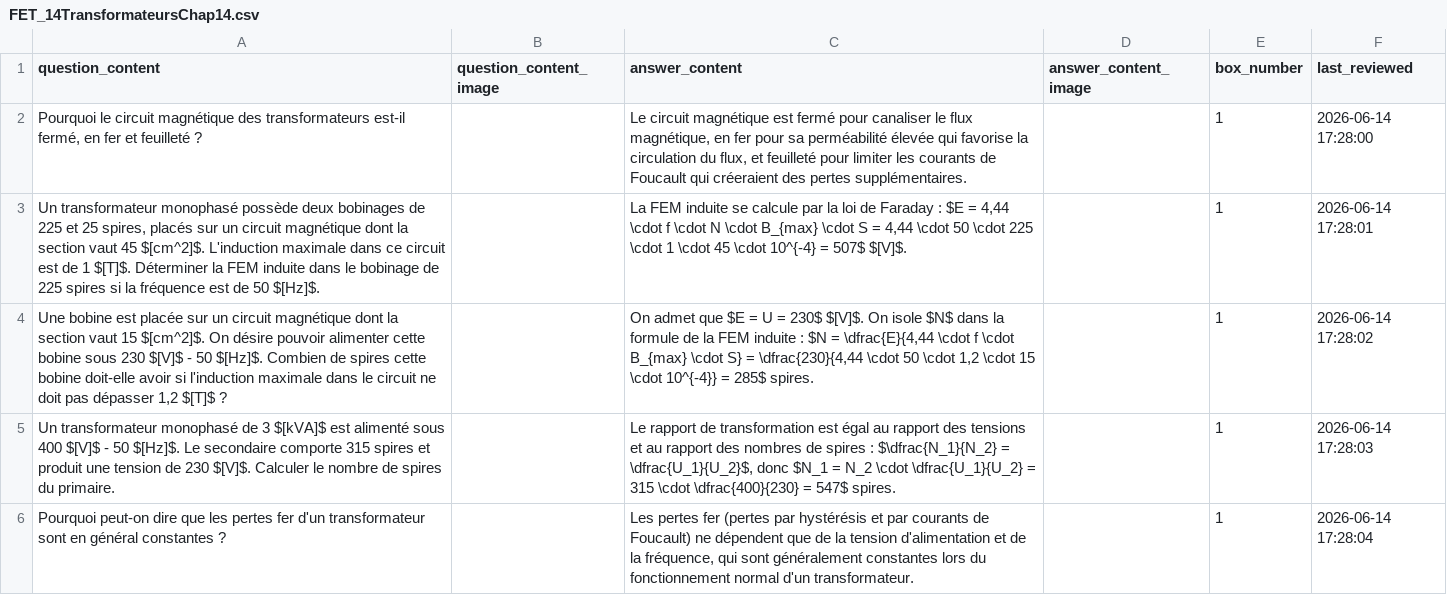
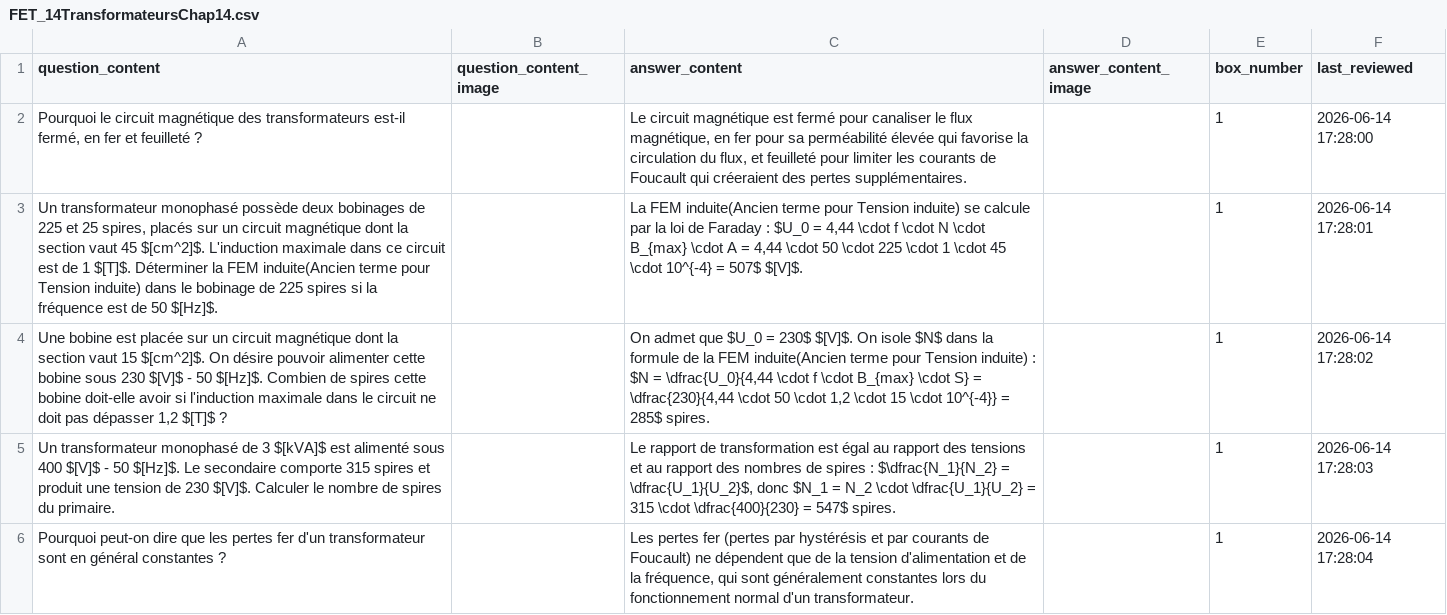
Before and after one commit to leitexper1/cfcflashcards, a CSV file: docs/csv/FET_14TransformateursChap14.csv, drawn as a sheet; only a part is shown.

Commit message:
2026 FET LEITNER V1.1

```diff
--- a/docs/csv/FET_14TransformateursChap14.csv
+++ b/docs/csv/FET_14TransformateursChap14.csv
@@ -2,4 +2,4 @@
 "Pourquoi le circuit magnétique des transformateurs est-il fermé, en fer et feuilleté ?";"";"Le circuit magnétique est fermé pour canaliser le flux magnétique, en fer pour sa perméabilité élevée qui favorise la circulation du flux, et feuilleté pour limiter les courants de Foucault qui créeraient des pertes supplémentaires.";"";"1";"2026-06-14 17:28:00"
-"Un transformateur monophasé possède deux bobinages de 225 et 25 spires, placés sur un circuit magnétique dont la section vaut 45 $[cm^2]$. L'induction maximale dans ce circuit est de 1 $[T]$. Déterminer la FEM induite dans le bobinage de 225 spires si la fréquence est de 50 $[Hz]$.";"";"La FEM induite se calcule par la loi de Faraday : $E = 4,44 \cdot f \cdot N \cdot B_{max} \cdot S = 4,44 \cdot 50 \cdot 225 \cdot 1 \cdot 45 \cdot 10^{-4} = 507$ $[V]$.";"";"1";"2026-06-14 17:28:01"
-"Une bobine est placée sur un circuit magnétique dont la section vaut 15 $[cm^2]$. On désire pouvoir alimenter cette bobine sous 230 $[V]$ - 50 $[Hz]$. Combien de spires cette bobine doit-elle avoir si l'induction maximale dans le circuit ne doit pas dépasser 1,2 $[T]$ ?";"";"On admet que $E = U = 230$ $[V]$. On isole $N$ dans la formule de la FEM induite : $N = \dfrac{E}{4,44 \cdot f \cdot B_{max} \cdot S} = \dfrac{230}{4,44 \cdot 50 \cdot 1,2 \cdot 15 \cdot 10^{-4}} = 285$ spires.";"";"1";"2026-06-14 17:28:02"
+"Un transformateur monophasé possède deux bobinages de 225 et 25 spires, placés sur un circuit magnétique dont la section vaut 45 $[cm^2]$. L'induction maximale dans ce circuit est de 1 $[T]$. Déterminer la FEM induite(Ancien terme pour Tension induite) dans le bobinage de 225 spires si la fréquence est de 50 $[Hz]$.";"";"La FEM induite(Ancien terme pour Tension induite) se calcule par la loi de Faraday : $U_0 = 4,44 \cdot f \cdot N \cdot B_{max} \cdot A = 4,44 \cdot 50 \cdot 225 \cdot 1 \cdot 45 \cdot 10^{-4} = 507$ $[V]$.";"";"1";"2026-06-14 17:28:01"
+"Une bobine est placée sur un circuit magnétique dont la section vaut 15 $[cm^2]$. On désire pouvoir alimenter cette bobine sous 230 $[V]$ - 50 $[Hz]$. Combien de spires cette bobine doit-elle avoir si l'induction maximale dans le circuit ne doit pas dépasser 1,2 $[T]$ ?";"";"On admet que $U_0 = 230$ $[V]$. On isole $N$ dans la formule de la FEM induite(Ancien terme pour Tension induite) : $N = \dfrac{U_0}{4,44 \cdot f \cdot B_{max} \cdot S} = \dfrac{230}{4,44 \cdot 50 \cdot 1,2 \cdot 15 \cdot 10^{-4}} = 285$ spires.";"";"1";"2026-06-14 17:28:02"
 "Un transformateur monophasé de 3 $[kVA]$ est alimenté sous 400 $[V]$ - 50 $[Hz]$. Le secondaire comporte 315 spires et produit une tension de 230 $[V]$. Calculer le nombre de spires du primaire.";"";"Le rapport de transformation est égal au rapport des tensions et au rapport des nombres de spires : $\dfrac{N_1}{N_2} = \dfrac{U_1}{U_2}$, donc $N_1 = N_2 \cdot \dfrac{U_1}{U_2} = 315 \cdot \dfrac{400}{230} = 547$ spires.";"";"1";"2026-06-14 17:28:03"
```
